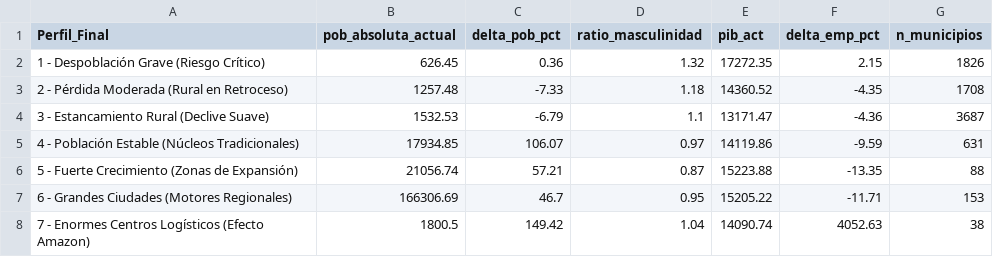
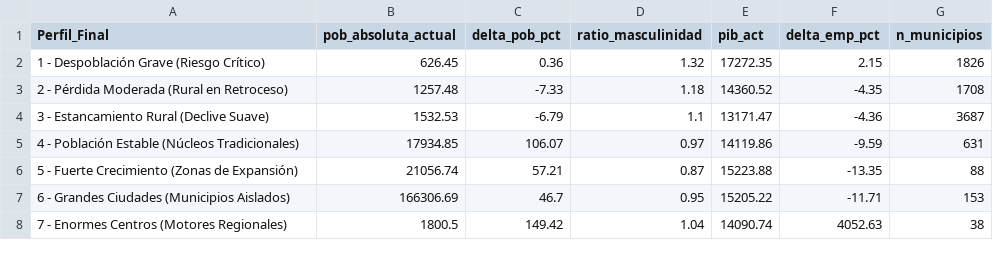
Before and after one commit to MartinEO2005/Proyecto_Big_Data_I, a CSV file: ML/models/figuras/auditoria_final_perfiles.csv, drawn as a sheet.

```diff
--- a/ML/models/figuras/auditoria_final_perfiles.csv
+++ b/ML/models/figuras/auditoria_final_perfiles.csv
@@ -6,3 +6,3 @@ Perfil_Final,pob_absoluta_actual,delta_pob_pct,ratio_masculinidad,pib_act,delta_
 5 - Fuerte Crecimiento (Zonas de Expansión),21056.74,57.21,0.87,15223.88,-13.35,88
-6 - Grandes Ciudades (Motores Regionales),166306.69,46.7,0.95,15205.22,-11.71,153
-7 - Enormes Centros Logísticos (Efecto Amazon),1800.5,149.42,1.04,14090.74,4052.63,38
+6 - Grandes Ciudades (Municipios Aislados),166306.69,46.7,0.95,15205.22,-11.71,153
+7 - Enormes Centros (Motores Regionales),1800.5,149.42,1.04,14090.74,4052.63,38
```
Also changed, not shown: 18 other files.
